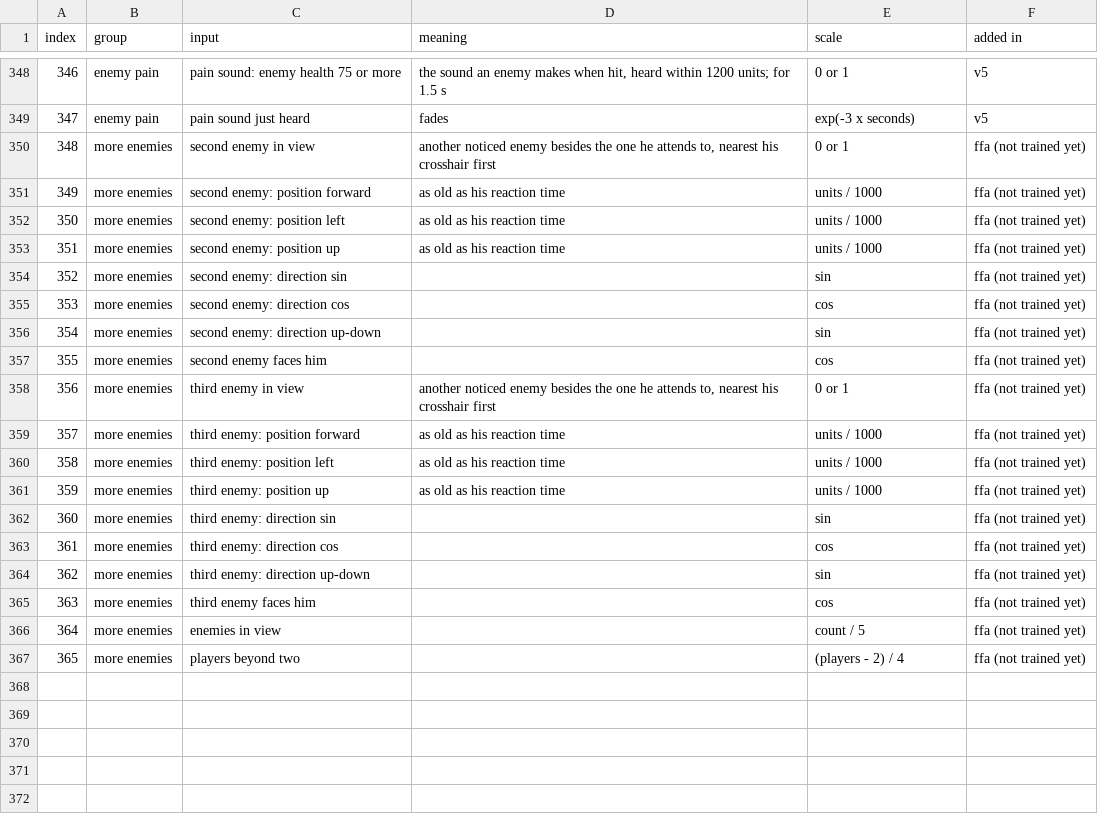
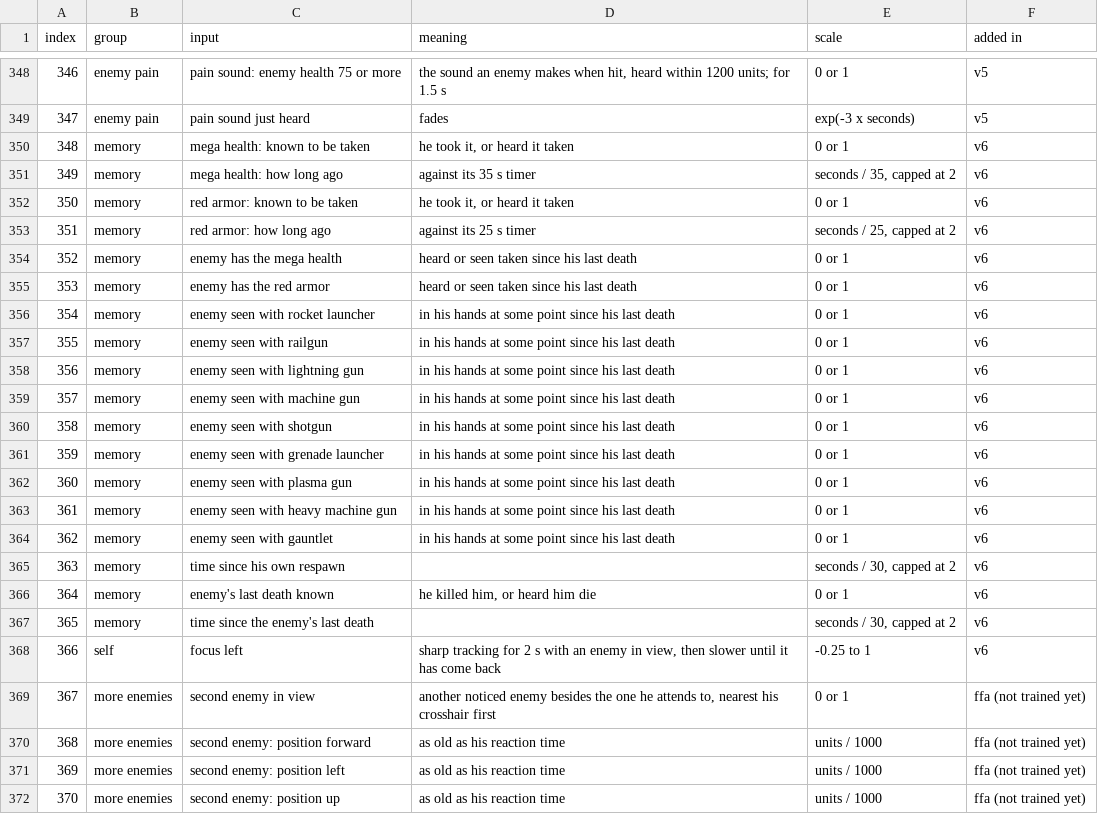
Before and after one commit to dclark202/bobbybones-quake, a CSV file: docs/INPUTS.csv, drawn as a sheet; only a part is shown, gaps mark what is left out; the shorter side is filled out with more unchanged rows; addresses are those after the commit; the diff names each change by its address in the sheet, - before the commit and + after, or states it on an @@ line.

```diff
--- a/docs/INPUTS.csv
+++ b/docs/INPUTS.csv
+row 350: 348 | memory | mega health: known to be taken | he took it, or heard it taken | 0 or 1 | v6
+row 351: 349 | memory | mega health: how long ago | against its 35 s timer | seconds / 35, capped at 2 | v6
+row 352: 350 | memory | red armor: known to be taken | he took it, or heard it taken | 0 or 1 | v6
+row 353: 351 | memory | red armor: how long ago | against its 25 s timer | seconds / 25, capped at 2 | v6
+row 354: 352 | memory | enemy has the mega health | heard or seen taken since his last death | 0 or 1 | v6
+row 355: 353 | memory | enemy has the red armor | heard or seen taken since his last death | 0 or 1 | v6
+row 356: 354 | memory | enemy seen with rocket launcher | in his hands at some point since his last death | 0 or 1 | v6
+row 357: 355 | memory | enemy seen with railgun | in his hands at some point since his last death | 0 or 1 | v6
+row 358: 356 | memory | enemy seen with lightning gun | in his hands at some point since his last death | 0 or 1 | v6
+row 359: 357 | memory | enemy seen with machine gun | in his hands at some point since his last death | 0 or 1 | v6
+row 360: 358 | memory | enemy seen with shotgun | in his hands at some point since his last death | 0 or 1 | v6
+row 361: 359 | memory | enemy seen with grenade launcher | in his hands at some point since his last death | 0 or 1 | v6
+row 362: 360 | memory | enemy seen with plasma gun | in his hands at some point since his last death | 0 or 1 | v6
+row 363: 361 | memory | enemy seen with heavy machine gun | in his hands at some point since his last death | 0 or 1 | v6
+row 364: 362 | memory | enemy seen with gauntlet | in his hands at some point since his last death | 0 or 1 | v6
+row 365: 363 | memory | time since his own respawn |  | seconds / 30, capped at 2 | v6
+row 366: 364 | memory | enemy's last death known | he killed him, or heard him die | 0 or 1 | v6
+row 367: 365 | memory | time since the enemy's last death |  | seconds / 30, capped at 2 | v6
+row 368: 366 | self | focus left | sharp tracking for 2 s with an enemy in view, then slower until it has come back | -0.25 to 1 | v6
@@ column A (index) renumbered from row 369 down @@
```
Also changed, not shown: 14 other files.
